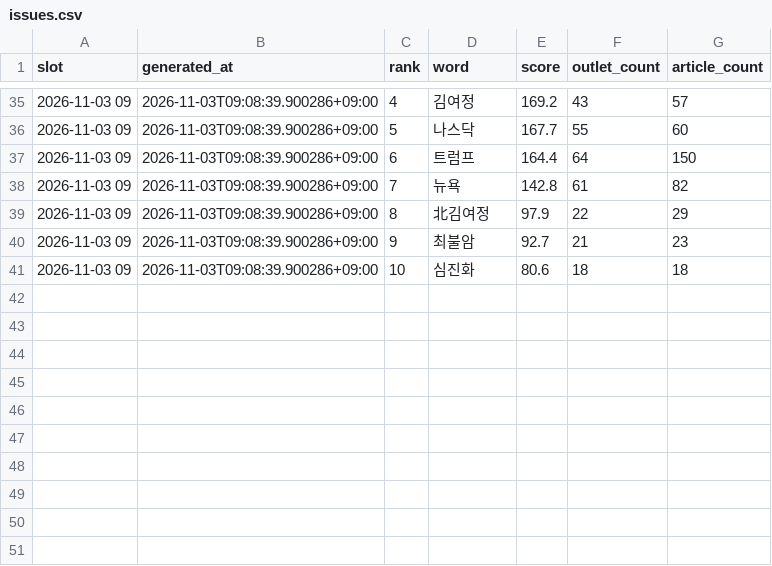
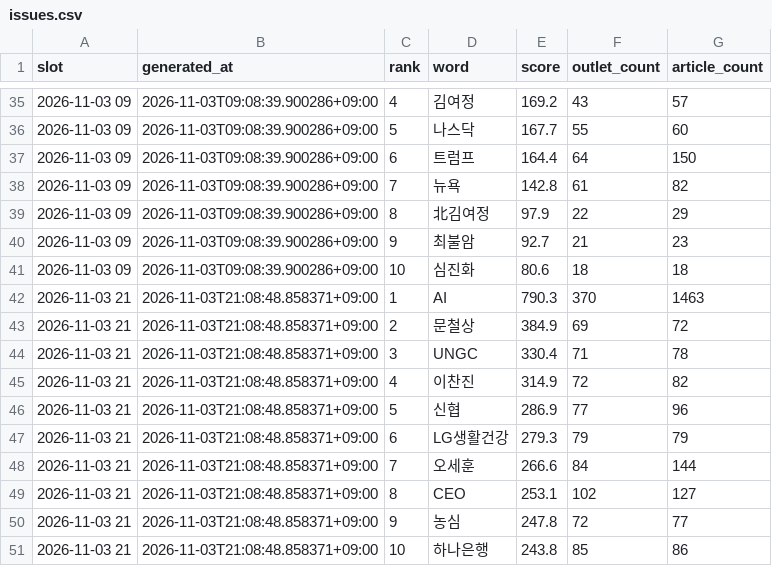
Before and after one commit to kt1024kt-source/vivecoding, a CSV file: history/issues.csv, drawn as a sheet; only a part is shown, gaps mark what is left out; the diff names each change by its address in the sheet, - before the commit and + after, or states it on an @@ line.

```diff
--- a/history/issues.csv
+++ b/history/issues.csv
+row 42: 2026-11-03 21 | 2026-11-03T21:08:48.858371+09:00 | 1 | AI | 790.3 | 370 | 1463
+row 43: 2026-11-03 21 | 2026-11-03T21:08:48.858371+09:00 | 2 | 문철상 | 384.9 | 69 | 72
+row 44: 2026-11-03 21 | 2026-11-03T21:08:48.858371+09:00 | 3 | UNGC | 330.4 | 71 | 78
+row 45: 2026-11-03 21 | 2026-11-03T21:08:48.858371+09:00 | 4 | 이찬진 | 314.9 | 72 | 82
+row 46: 2026-11-03 21 | 2026-11-03T21:08:48.858371+09:00 | 5 | 신협 | 286.9 | 77 | 96
+row 47: 2026-11-03 21 | 2026-11-03T21:08:48.858371+09:00 | 6 | LG생활건강 | 279.3 | 79 | 79
+row 48: 2026-11-03 21 | 2026-11-03T21:08:48.858371+09:00 | 7 | 오세훈 | 266.6 | 84 | 144
+row 49: 2026-11-03 21 | 2026-11-03T21:08:48.858371+09:00 | 8 | CEO | 253.1 | 102 | 127
+row 50: 2026-11-03 21 | 2026-11-03T21:08:48.858371+09:00 | 9 | 농심 | 247.8 | 72 | 77
+row 51: 2026-11-03 21 | 2026-11-03T21:08:48.858371+09:00 | 10 | 하나은행 | 243.8 | 85 | 86
```
